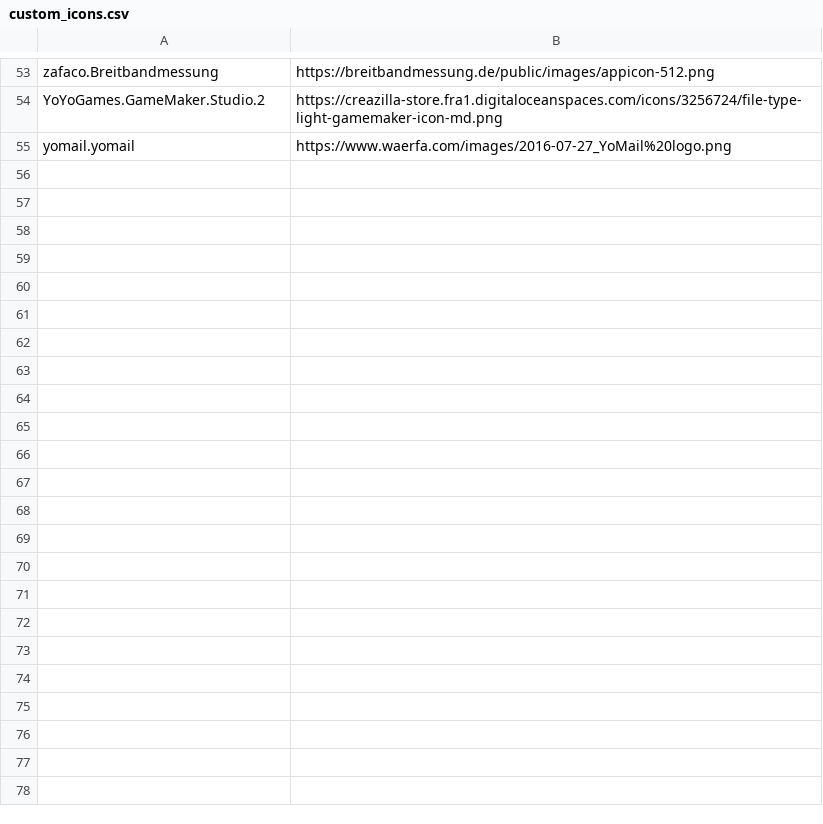
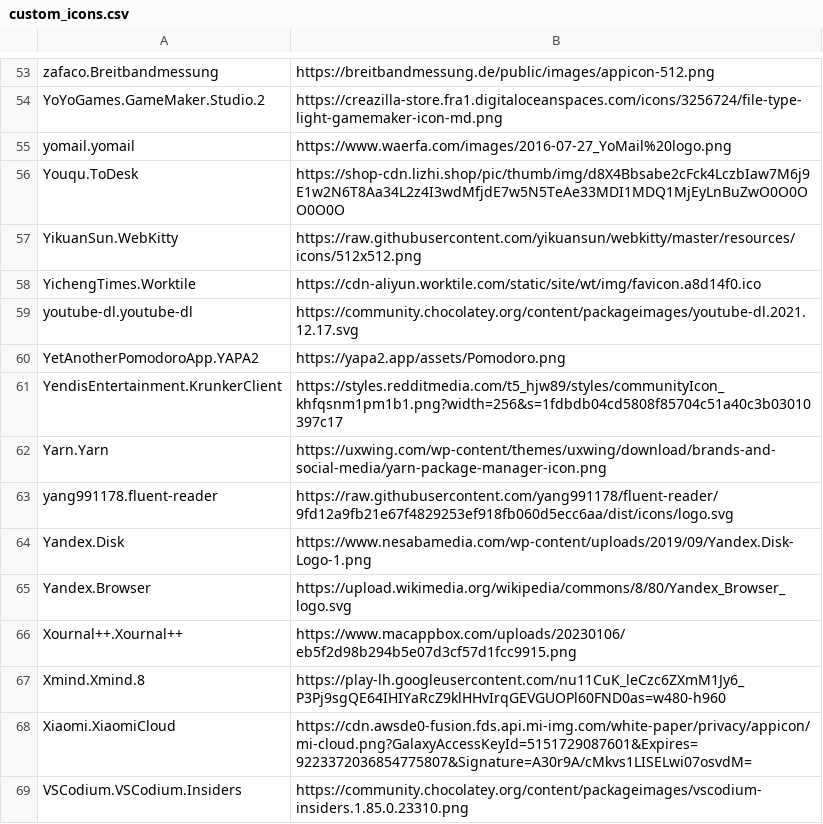
Before and after one commit to Wii42/wingetGUI_v2, a CSV file: assets/custom_icons.csv, drawn as a sheet; only a part is shown, gaps mark what is left out.

Commit message:
more icons

```diff
--- a/assets/custom_icons.csv
+++ b/assets/custom_icons.csv
@@ -55 +55,15 @@ YoYoGames.GameMaker.Studio.2,https://creazilla-store.fra1.digitaloceanspaces.com
 yomail.yomail,https://www.waerfa.com/images/2016-07-27_YoMail%20logo.png
+Youqu.ToDesk,https://shop-cdn.lizhi.shop/pic/thumb/img/d8X4Bbsabe2cFck4LczbIaw7M6j9E1w2N6T8Aa34L2z4I3wdMfjdE7w5N5TeAe33MDI1MDQ1MjEyLnBuZwO0O0OO0O0O
+YikuanSun.WebKitty,https://raw.githubusercontent.com/yikuansun/webkitty/master/resources/icons/512x512.png
+YichengTimes.Worktile,https://cdn-aliyun.worktile.com/static/site/wt/img/favicon.a8d14f0.ico
+youtube-dl.youtube-dl,https://community.chocolatey.org/content/packageimages/youtube-dl.2021.12.17.svg
+YetAnotherPomodoroApp.YAPA2,https://yapa2.app/assets/Pomodoro.png
+YendisEntertainment.KrunkerClient,https://styles.redditmedia.com/t5_hjw89/styles/communityIcon_khfqsnm1pm1b1.png?width=256&s=1fdbdb04cd5808f85704c51a40c3b03010397c17
+Yarn.Yarn,https://uxwing.com/wp-content/themes/uxwing/download/brands-and-social-media/yarn-package-manager-icon.png
+yang991178.fluent-reader,https://raw.githubusercontent.com/yang991178/fluent-reader/9fd12a9fb21e67f4829253ef918fb060d5ecc6aa/dist/icons/logo.svg
+Yandex.Disk,https://www.nesabamedia.com/wp-content/uploads/2019/09/Yandex.Disk-Logo-1.png
+Yandex.Browser,https://upload.wikimedia.org/wikipedia/commons/8/80/Yandex_Browser_logo.svg
+Xournal++.Xournal++,https://www.macappbox.com/uploads/20230106/eb5f2d98b294b5e07d3cf57d1fcc9915.png
+Xmind.Xmind.8,https://play-lh.googleusercontent.com/nu11CuK_leCzc6ZXmM1Jy6_P3Pj9sgQE64IHIYaRcZ9klHHvIrqGEVGUOPl60FND0as=w480-h960
+Xiaomi.XiaomiCloud,https://cdn.awsde0-fusion.fds.api.mi-img.com/white-paper/privacy/appicon/mi-cloud.png?GalaxyAccessKeyId=5151729087601&Expires=9223372036854775807&Signature=A30r9A/cMkvs1LISELwi07osvdM=
+VSCodium.VSCodium.Insiders,https://community.chocolatey.org/content/packageimages/vscodium-insiders.1.85.0.23310.png
```
Also changed, not shown: 8 other files.
